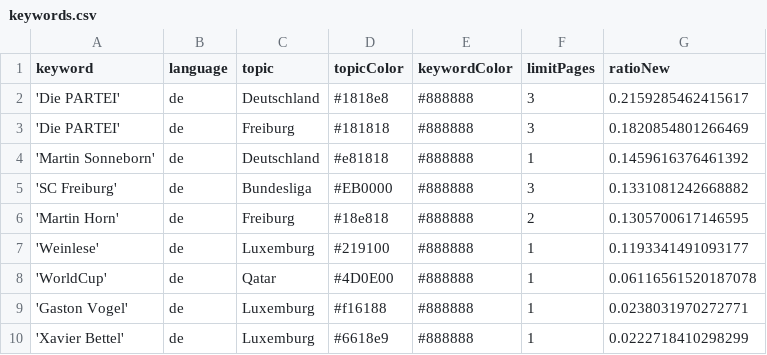
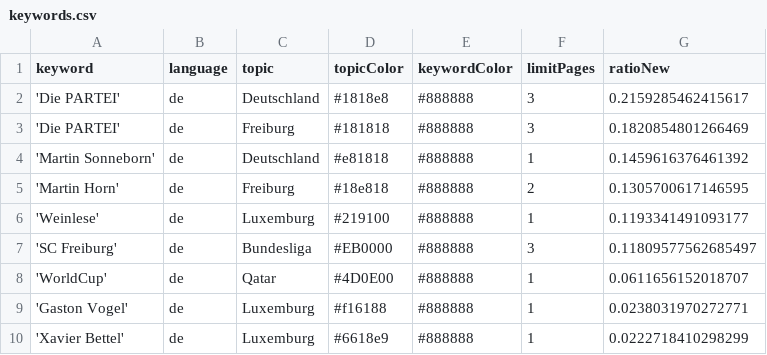
Before and after one commit to MomoThome/winterIsComing, a CSV file: keywords.csv, drawn as a sheet.

Commit message:
Commit from GitHub Actions (harvest:0.0)

```diff
--- a/keywords.csv
+++ b/keywords.csv
@@ -4,6 +4,6 @@ keyword,language,topic,topicColor,keywordColor,limitPages,ratioNew
 'Martin Sonneborn',de,Deutschland,#e81818,#888888,1,0.1459616376461392
-'SC Freiburg',de,Bundesliga,#EB0000,#888888,3,0.1331081242668882
 'Martin Horn',de,Freiburg,#18e818,#888888,2,0.1305700617146595
 'Weinlese',de,Luxemburg,#219100,#888888,1,0.1193341491093177
-'WorldCup',de,Qatar,#4D0E00,#888888,1,0.06116561520187078
+'SC Freiburg',de,Bundesliga,#EB0000,#888888,3,0.11809577562685497
+'WorldCup',de,Qatar,#4D0E00,#888888,1,0.0611656152018707
 'Gaston Vogel',de,Luxemburg,#f16188,#888888,1,0.0238031970272771
```
